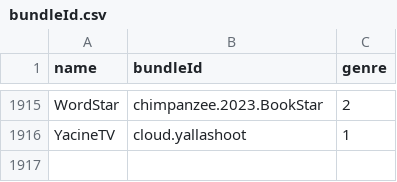
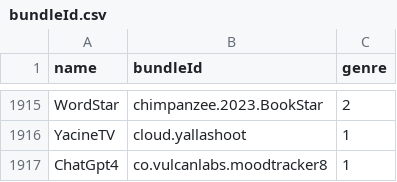
Before and after one commit to apptesters-org/Repo, a CSV file: bundleId.csv, drawn as a sheet; only a part is shown, gaps mark what is left out; the diff names each change by its address in the sheet, - before the commit and + after, or states it on an @@ line.

```diff
--- a/bundleId.csv
+++ b/bundleId.csv
+row 1917: ChatGpt4 | co.vulcanlabs.moodtracker8 | 1
```
Also changed, not shown: 3 other files.
